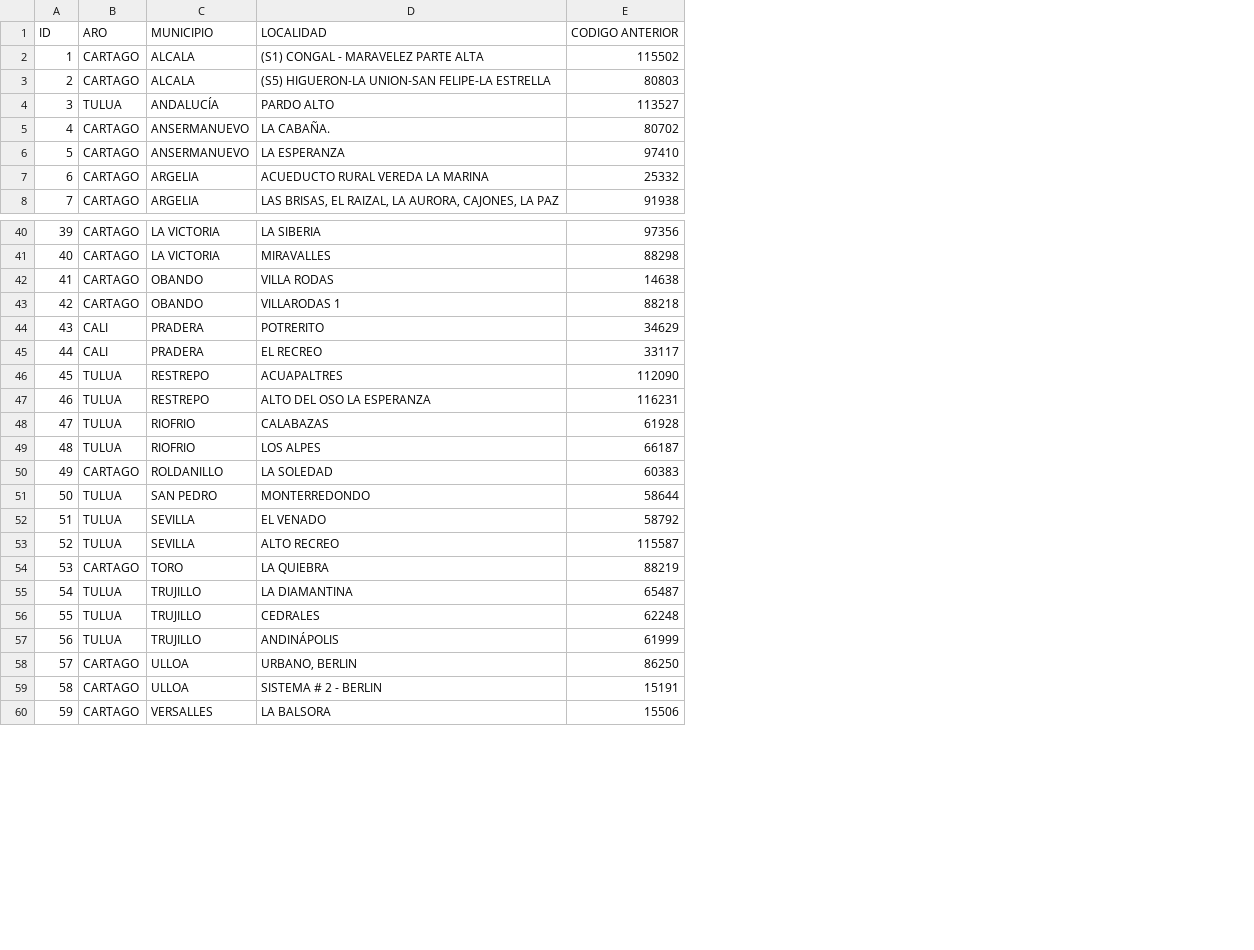
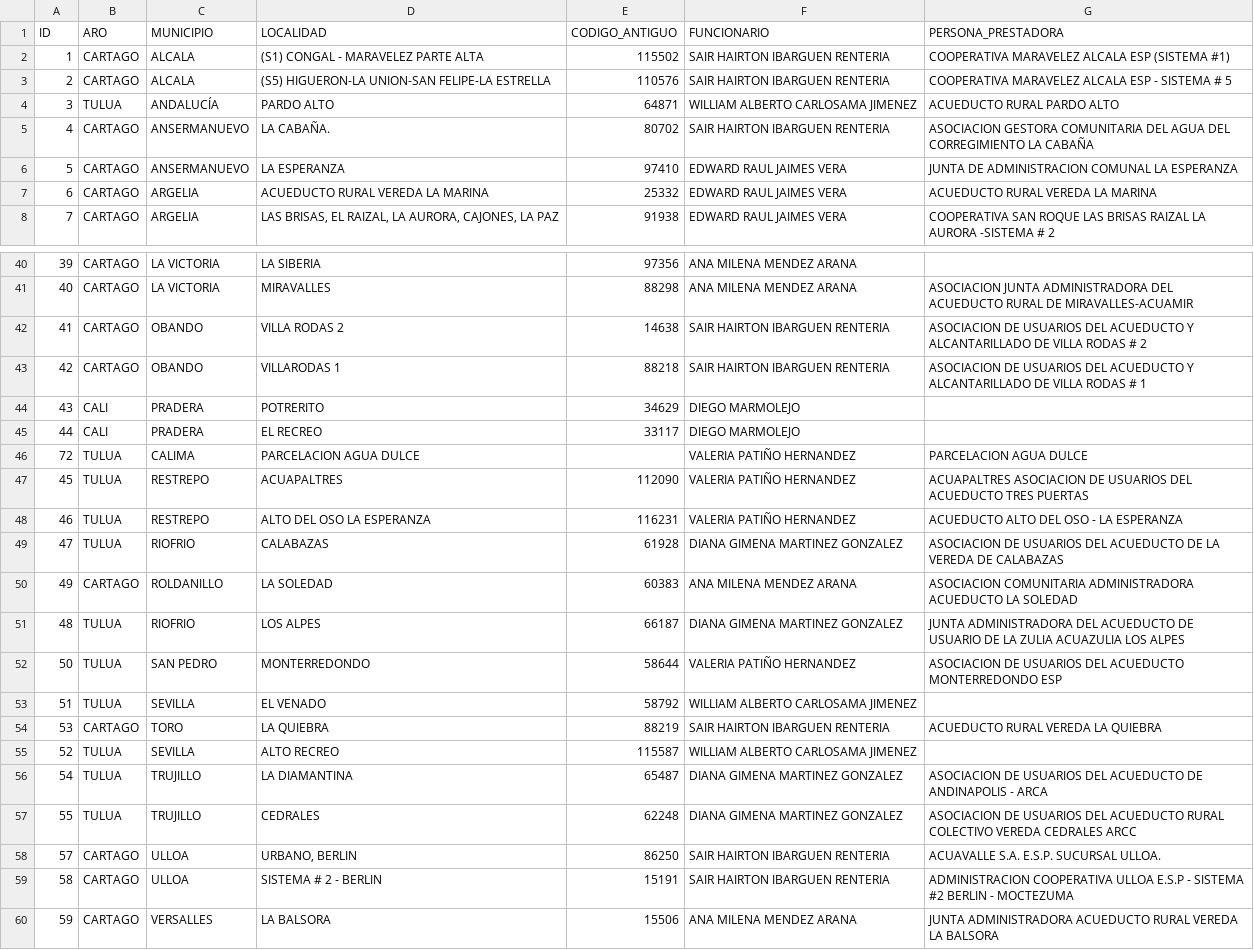
Before and after one commit to UESVALLE/uesvalle.github.io, a CSV file: data/mpr/raw/Programados.csv, drawn as a sheet; only a part is shown, gaps mark what is left out; the diff covers the shown part only; the diff names each change by its address in the sheet, - before the commit and + after, or states it on an @@ line.

Commit message:
Actualizar tablero MPR con funcionario programado

```diff
--- a/data/mpr/raw/Programados.csv
+++ b/data/mpr/raw/Programados.csv
+column F (FUNCIONARIO), rows 2-8: SAIR HAIRTON IBARGUEN RENTERIA | SAIR HAIRTON IBARGUEN RENTERIA | WILLIAM ALBERTO CARLOSAMA JIMENEZ | SAIR HAIRTON IBARGUEN RENTERIA | EDWARD RAUL JAIMES VERA | EDWARD RAUL JAIMES VERA | EDWARD RAUL JAIMES VERA; rows 40-45: ANA MILENA MENDEZ ARANA | ANA MILENA MENDEZ ARANA | SAIR HAIRTON IBARGUEN RENTERIA | SAIR HAIRTON IBARGUEN RENTERIA | DIEGO MARMOLEJO | DIEGO MARMOLEJO; rows 47-49: VALERIA PATIÑO HERNANDEZ | VALERIA PATIÑO HERNANDEZ | DIANA GIMENA MARTINEZ GONZALEZ; rows 51-53: DIANA GIMENA MARTINEZ GONZALEZ | VALERIA PATIÑO HERNANDEZ | WILLIAM ALBERTO CARLOSAMA JIMENEZ; rows 55-60: WILLIAM ALBERTO CARLOSAMA JIMENEZ | DIANA GIMENA MARTINEZ GONZALEZ | DIANA GIMENA MARTINEZ GONZALEZ | SAIR HAIRTON IBARGUEN RENTERIA | SAIR HAIRTON IBARGUEN RENTERIA | ANA MILENA MENDEZ ARANA
+column G (PERSONA_PRESTADORA), rows 2-8: COOPERATIVA MARAVELEZ ALCALA ESP (SISTEMA #1) | COOPERATIVA MARAVELEZ ALCALA ESP - SISTEMA # 5 | ACUEDUCTO RURAL PARDO ALTO | ASOCIACION GESTORA COMUNITARIA DEL AGUA DEL CORREGIMIENTO LA CABAÑA | JUNTA DE ADMINISTRACION COMUNAL LA ESPERANZA | ACUEDUCTO RURAL VEREDA LA MARINA | COOPERATIVA SAN ROQUE LAS BRISAS RAIZAL LA AURORA -SISTEMA # 2; rows 41-43: ASOCIACION JUNTA ADMINISTRADORA DEL ACUEDUCTO RURAL DE MIRAVALLES-ACUAMIR | ASOCIACION DE USUARIOS DEL ACUEDUCTO Y ALCANTARILLADO DE VILLA RODAS # 2 | ASOCIACION DE USUARIOS DEL ACUEDUCTO Y ALCANTARILLADO DE VILLA RODAS # 1; rows 47-49: ACUAPALTRES ASOCIACION DE USUARIOS DEL ACUEDUCTO TRES PUERTAS | ACUEDUCTO ALTO DEL OSO - LA ESPERANZA | ASOCIACION DE USUARIOS DEL ACUEDUCTO DE LA VEREDA DE CALABAZAS; rows 51-52: JUNTA ADMINISTRADORA DEL ACUEDUCTO DE USUARIO DE LA ZULIA ACUAZULIA LOS ALPES | ASOCIACION DE USUARIOS DEL ACUEDUCTO MONTERREDONDO ESP; rows 56-60: ASOCIACION DE USUARIOS DEL ACUEDUCTO DE ANDINAPOLIS - ARCA | ASOCIACION DE USUARIOS DEL ACUEDUCTO RURAL COLECTIVO VEREDA CEDRALES ARCC | ACUAVALLE S.A. E.S.P. SUCURSAL ULLOA. | ADMINISTRACION COOPERATIVA ULLOA E.S.P - SISTEMA #2 BERLIN - MOCTEZUMA | JUNTA ADMINISTRADORA ACUEDUCTO RURAL VEREDA LA BALSORA
-E1: CODIGO ANTERIOR
+E1: CODIGO_ANTIGUO
-E3 (CODIGO_ANTIGUO): 80803
+E3 (CODIGO_ANTIGUO): 110576
-E4 (CODIGO_ANTIGUO): 113527
+E4 (CODIGO_ANTIGUO): 64871
-D42 (LOCALIDAD): VILLA RODAS
+D42 (LOCALIDAD): VILLA RODAS 2
@@ row 73 moved to row 46: 72 @@
@@ row 57 moved to row 63: 56 @@
```
Also changed, not shown: 1 moved row and 3 edited cells elsewhere in this file, data/mpr/current/resumen_mpr_municipio.csv, data/mpr/raw/Codigos_poa.csv, 9 other files.
